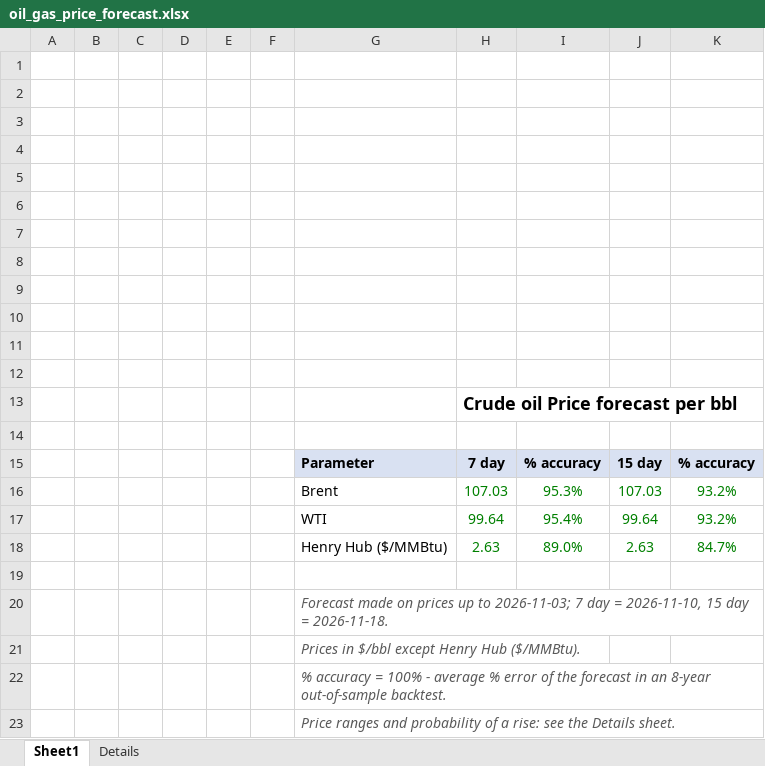
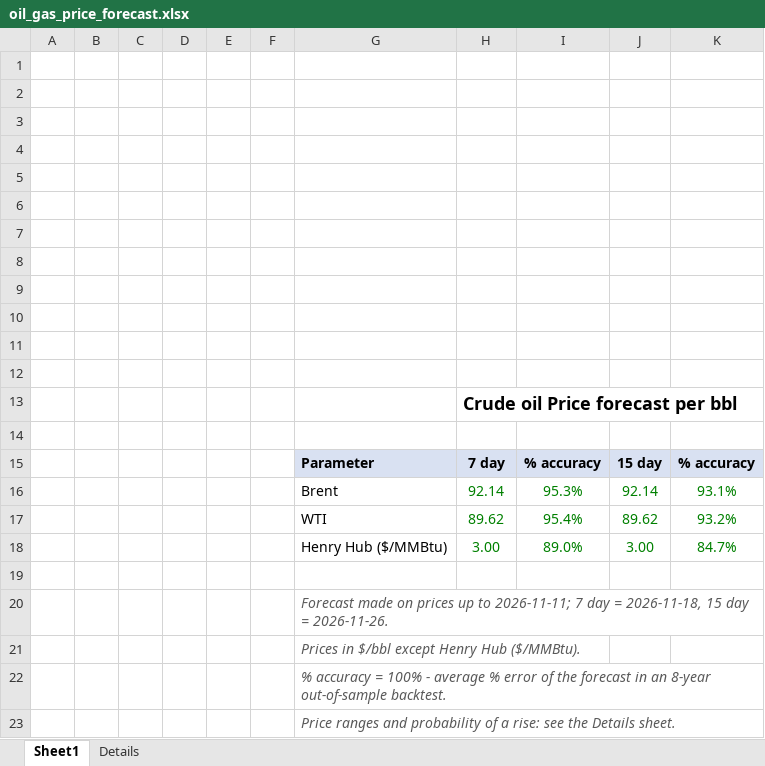
Before and after one commit to vanadium1202/index, an Excel workbook: daily_forecasts/latest/oil_gas_price_forecast.xlsx, sheet Sheet1, drawn as a sheet; values as stored, in another font and other column widths than the file's, no borders; removed rows and columns are numbered as before the commit, all else as after; the diff names each change by its address in the sheet, - before the commit and + after, or states it on an @@ line.

```diff
--- a/daily_forecasts/latest/oil_gas_price_forecast.xlsx (sheet Sheet1)
+++ b/daily_forecasts/latest/oil_gas_price_forecast.xlsx (sheet Sheet1)
-row 16:  |  |  |  |  |  | Brent | 107.03 | 95.3% | 107.03 | 93.2%
+row 16:  |  |  |  |  |  | Brent | 92.14 | 95.3% | 92.14 | 93.1%
-H17: 99.64
+H17: 89.62
-J17: 99.64
+J17: 89.62
-H18: 2.63
+H18: 3.00
-J18: 2.63
+J18: 3.00
-G20: …up to 2026-11-03; 7 day = 2026-11-10, 15 day = 2026-11-18.
+G20: …up to 2026-11-11; 7 day = 2026-11-18, 15 day = 2026-11-26.
```
Also changed, not shown: sheet Details, 6 other files.
